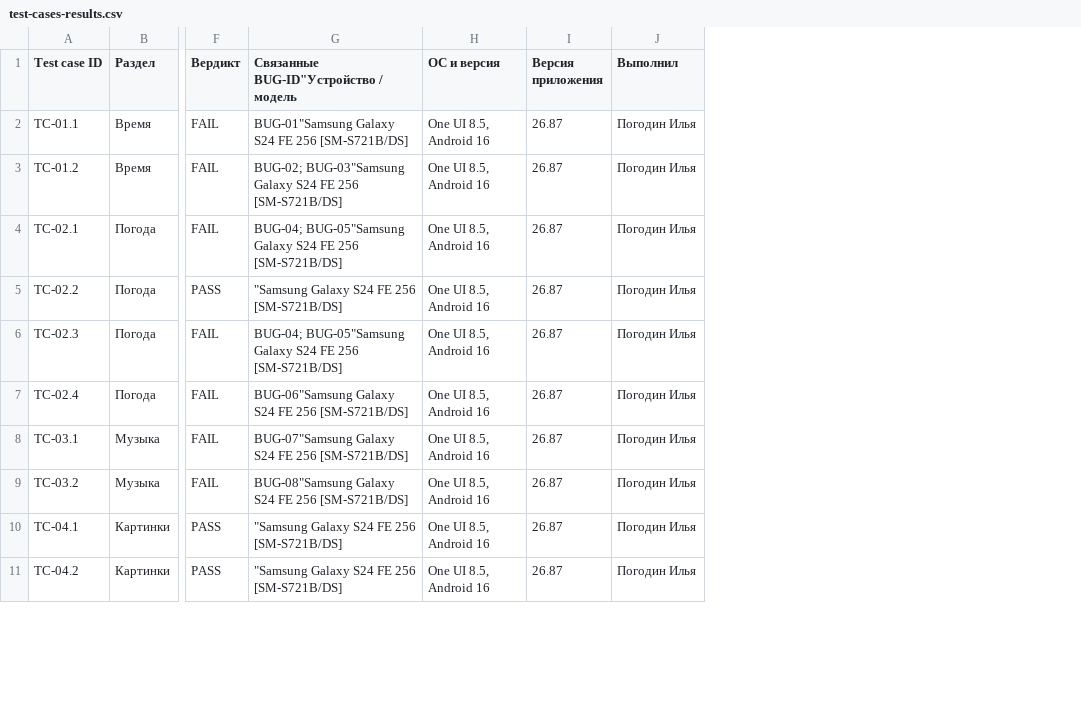
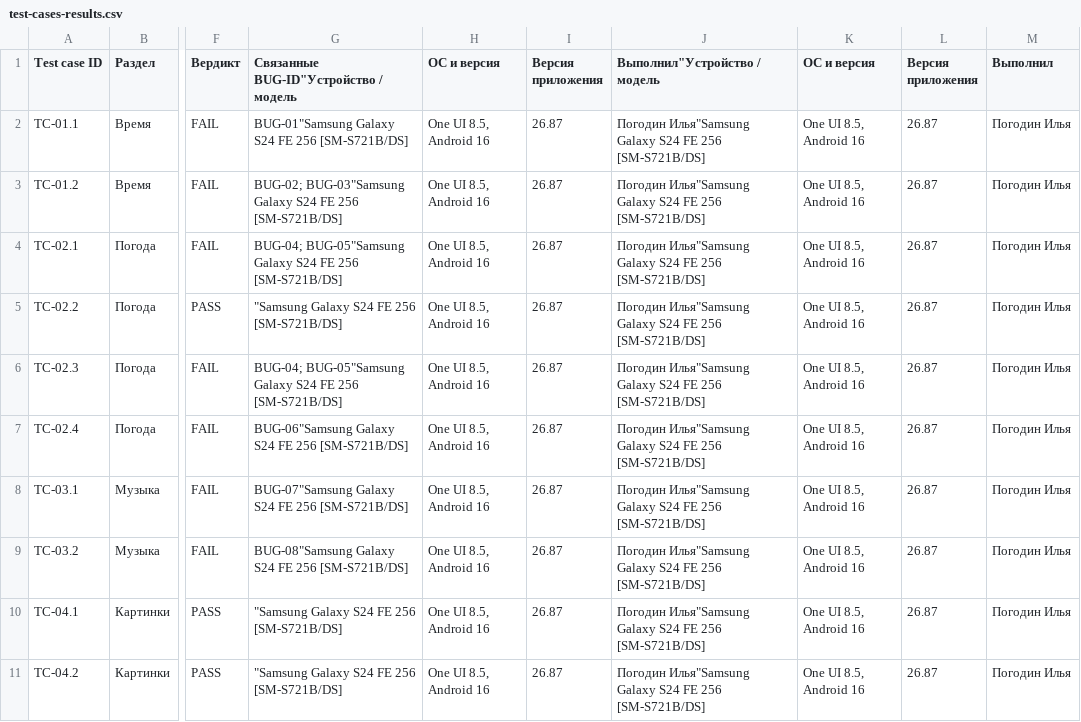
Before and after one commit to ilya-pogodin/qa-portfolio, a CSV file: yandex-alice-ai/test-cases-results.csv, drawn as a sheet; only a part is shown, gaps mark what is left out; the diff names each change by its address in the sheet, - before the commit and + after, or states it on an @@ line.

Commit message:
Update test environment metadata

```diff
--- a/yandex-alice-ai/test-cases-results.csv
+++ b/yandex-alice-ai/test-cases-results.csv
+column J (Выполнил"Устройство / модель), rows 2-11: all Погодин Илья"Samsung Galaxy S24 FE 256 [SM-S721B/DS]
+column K (ОС и версия), rows 2-11: all One UI 8.5, Android 16
+column L (Версия приложения), rows 2-11: all 26.87
```
